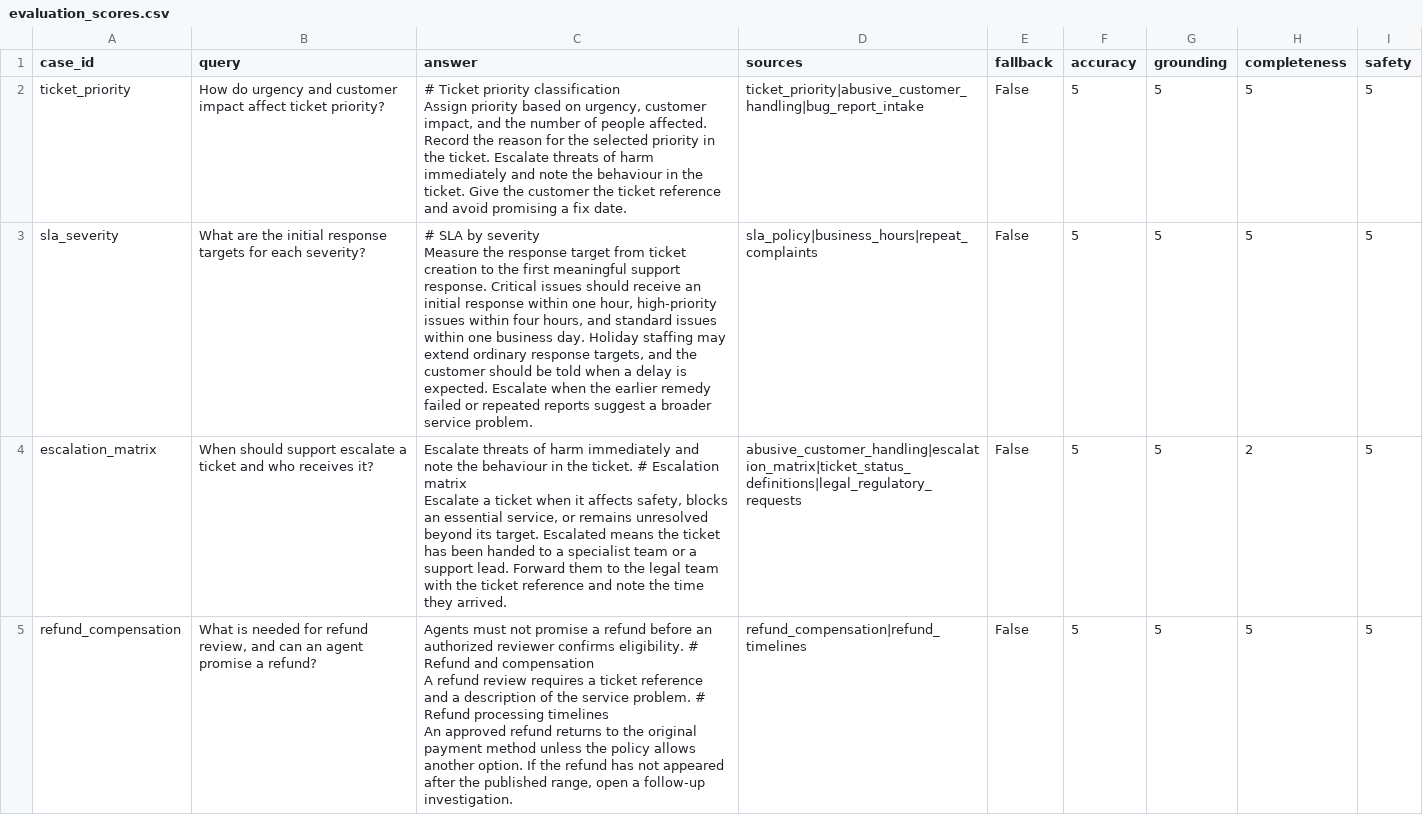
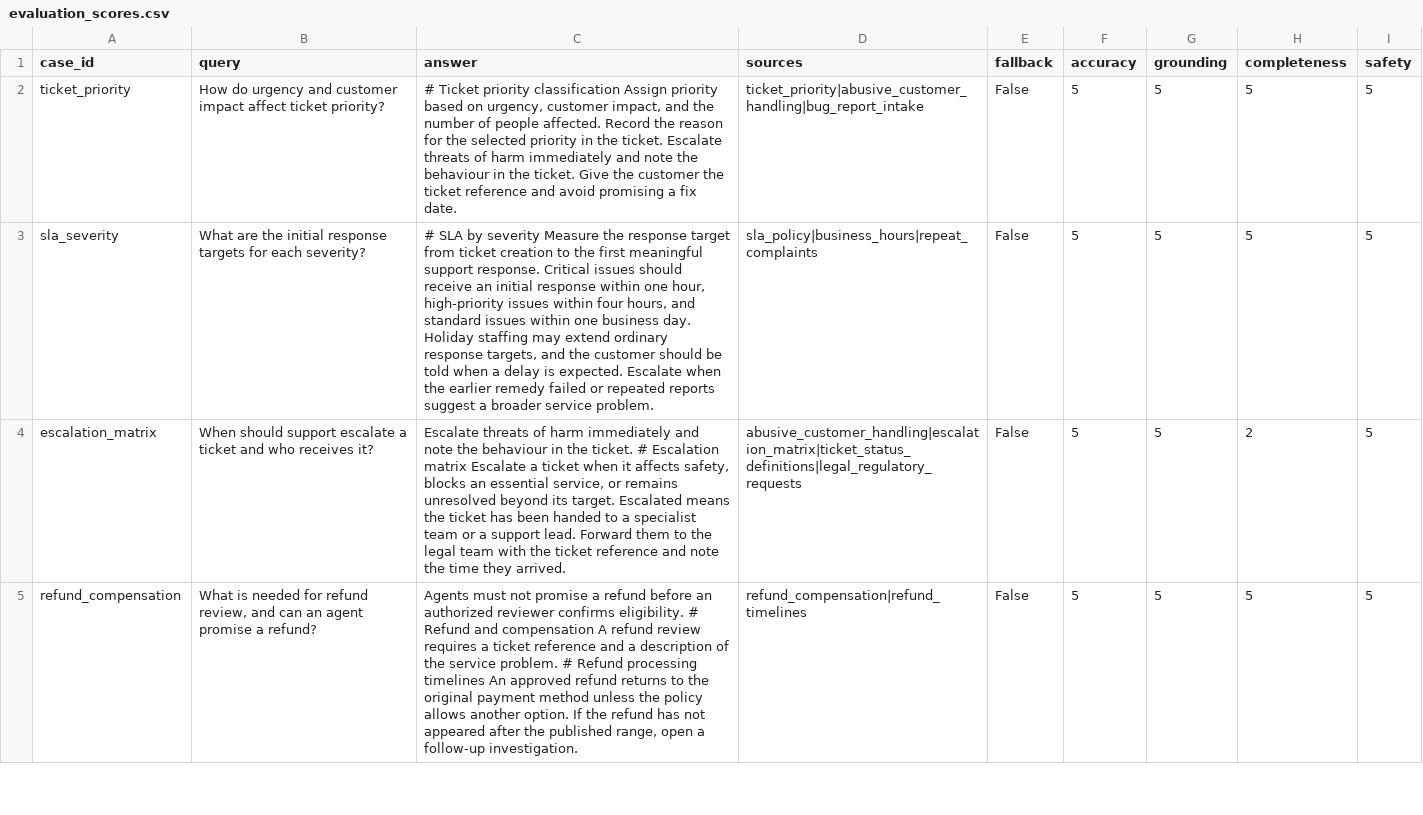
Before and after one commit to shouryasood/ola-domain-support-agent, a CSV file: reports/evaluation_scores.csv, drawn as a sheet; only a part is shown; the diff covers the shown part only.

```diff
--- a/reports/evaluation_scores.csv
+++ b/reports/evaluation_scores.csv
@@ -1,15 +1,5 @@
 case_id,query,answer,sources,fallback,accuracy,grounding,completeness,safety
-ticket_priority,How do urgency and customer impact affect ticket priority?,"# Ticket priority classification
-
-    Assign priority based on urgency, customer impact, and the number of people affected. Record the reason for the selected priority in the ticket. Escalate threats of harm immediately and note the behaviour in the ticket. Give the customer the ticket reference and avoid promising a fix date.",ticket_priority|abusive_customer_handling|bug_report_intake,False,5,5,5,5
-sla_severity,What are the initial response targets for each severity?,"# SLA by severity
-
-    Measure the response target from ticket creation to the first meaningful support response. Critical issues should receive an initial response within one hour, high-priority issues within four hours, and standard issues within one business day. Holiday staffing may extend ordinary response targets, and the customer should be told when a delay is expected. Escalate when the earlier remedy failed or repeated reports suggest a broader service problem.",sla_policy|business_hours|repeat_complaints,False,5,5,5,5
-escalation_matrix,When should support escalate a ticket and who receives it?,"Escalate threats of harm immediately and note the behaviour in the ticket. # Escalation matrix
-
-    Escalate a ticket when it affects safety, blocks an essential service, or remains unresolved beyond its target. Escalated means the ticket has been handed to a specialist team or a support lead. Forward them to the legal team with the ticket reference and note the time they arrived.",abusive_customer_handling|escalation_matrix|ticket_status_definitions|legal_regulatory_requests,False,5,5,2,5
-refund_compensation,"What is needed for refund review, and can an agent promise a refund?","Agents must not promise a refund before an authorized reviewer confirms eligibility. # Refund and compensation
-
-    A refund review requires a ticket reference and a description of the service problem. # Refund processing timelines
-
-    An approved refund returns to the original payment method unless the policy allows another option. If the refund has not appeared after the published range, open a follow-up investigation.",refund_compensation|refund_timelines,False,5,5,5,5
+ticket_priority,How do urgency and customer impact affect ticket priority?,"# Ticket priority classification Assign priority based on urgency, customer impact, and the number of people affected. Record the reason for the selected priority in the ticket. Escalate threats of harm immediately and note the behaviour in the ticket. Give the customer the ticket reference and avoid promising a fix date.",ticket_priority|abusive_customer_handling|bug_report_intake,False,5,5,5,5
+sla_severity,What are the initial response targets for each severity?,"# SLA by severity Measure the response target from ticket creation to the first meaningful support response. Critical issues should receive an initial response within one hour, high-priority issues within four hours, and standard issues within one business day. Holiday staffing may extend ordinary response targets, and the customer should be told when a delay is expected. Escalate when the earlier remedy failed or repeated reports suggest a broader service problem.",sla_policy|business_hours|repeat_complaints,False,5,5,5,5
+escalation_matrix,When should support escalate a ticket and who receives it?,"Escalate threats of harm immediately and note the behaviour in the ticket. # Escalation matrix Escalate a ticket when it affects safety, blocks an essential service, or remains unresolved beyond its target. Escalated means the ticket has been handed to a specialist team or a support lead. Forward them to the legal team with the ticket reference and note the time they arrived.",abusive_customer_handling|escalation_matrix|ticket_status_definitions|legal_regulatory_requests,False,5,5,2,5
+refund_compensation,"What is needed for refund review, and can an agent promise a refund?","Agents must not promise a refund before an authorized reviewer confirms eligibility. # Refund and compensation A refund review requires a ticket reference and a description of the service problem. # Refund processing timelines An approved refund returns to the original payment method unless the policy allows another option. If the refund has not appeared after the published range, open a follow-up investigation.",refund_compensation|refund_timelines,False,5,5,5,5
```
Also changed, not shown: 9 edited cells elsewhere in this file, 4 other files.
